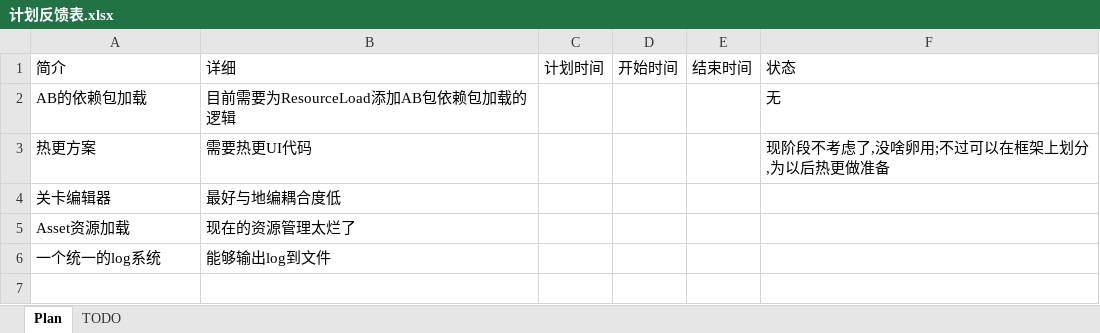
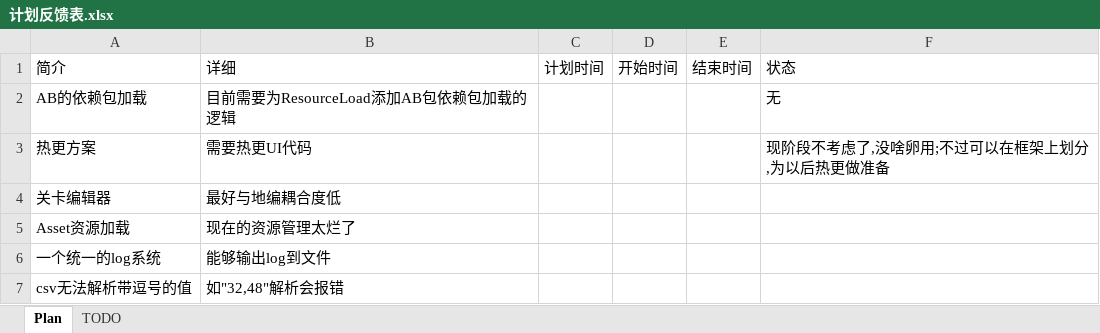
Before and after one commit to cnscj/THSTG, an Excel workbook: 计划反馈表.xlsx, sheet Plan, drawn as a sheet; values as stored, in another font and other column widths than the file's, no borders; the diff names each change by its address in the sheet, - before the commit and + after, or states it on an @@ line.

```diff
--- a/计划反馈表.xlsx (sheet Plan)
+++ b/计划反馈表.xlsx (sheet Plan)
+row 7: csv无法解析带逗号的值 | 如"32,48"解析会报错
```
Also changed, not shown: STGGame/Assets/MainEditor/Design/Configs/G_Role.xlsx, 29 other files.
